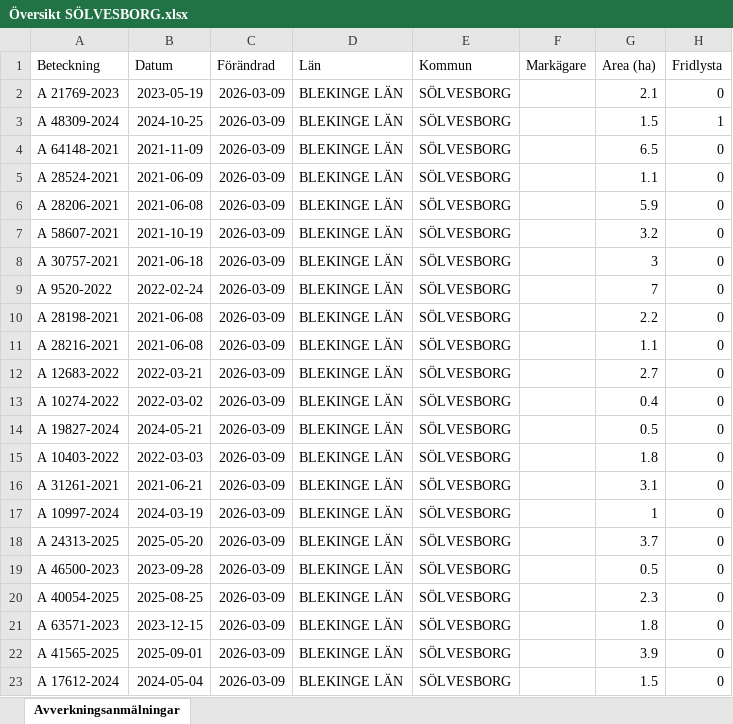
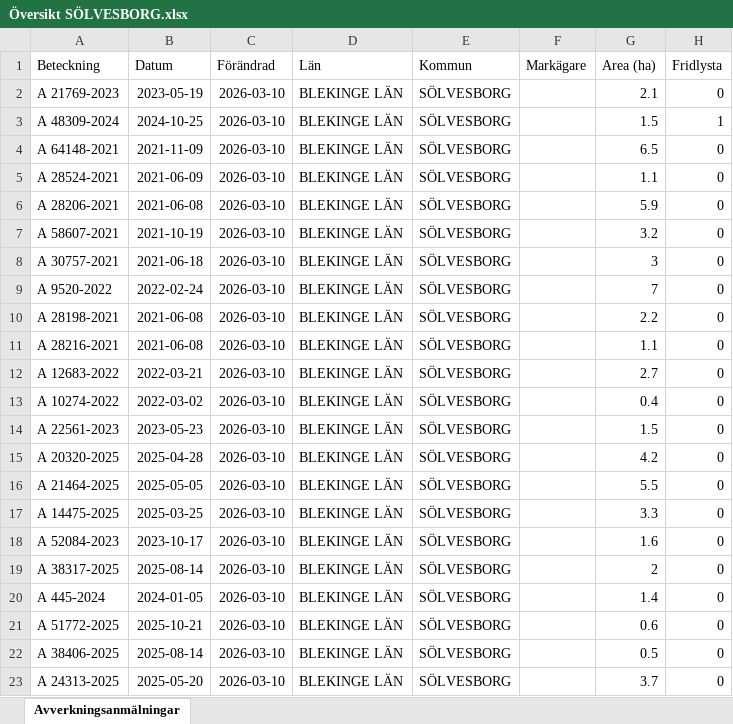
Before and after one commit to klasma/Logging_1083, an Excel workbook: Översikt SÖLVESBORG.xlsx, sheet Avverkningsanmälningar, drawn as a sheet; only a part is shown; values as stored, in another font and other column widths than the file's, no borders; the diff covers the shown part only; the diff names each change by its address in the sheet, - before the commit and + after, or states it on an @@ line.

```diff
--- a/Översikt SÖLVESBORG.xlsx (sheet Avverkningsanmälningar)
+++ b/Översikt SÖLVESBORG.xlsx (sheet Avverkningsanmälningar)
-C2:C23 (Förändrad): 2026-03-09
+C2:C23 (Förändrad): 2026-03-10
-A14 (Beteckning): A 19827-2024
+A14 (Beteckning): A 22561-2023
-B14 (Datum): 2024-05-21
+B14 (Datum): 2023-05-23
-G14 (Area (ha)): 0.5
+G14 (Area (ha)): 1.5
-A15 (Beteckning): A 10403-2022
+A15 (Beteckning): A 20320-2025
-B15 (Datum): 2022-03-03
+B15 (Datum): 2025-04-28
-G15 (Area (ha)): 1.8
+G15 (Area (ha)): 4.2
-A16 (Beteckning): A 31261-2021
+A16 (Beteckning): A 21464-2025
-B16 (Datum): 2021-06-21
+B16 (Datum): 2025-05-05
-G16 (Area (ha)): 3.1
+G16 (Area (ha)): 5.5
-A17 (Beteckning): A 10997-2024
+A17 (Beteckning): A 14475-2025
-B17 (Datum): 2024-03-19
+B17 (Datum): 2025-03-25
-G17 (Area (ha)): 1
+G17 (Area (ha)): 3.3
-A18 (Beteckning): A 24313-2025
+A18 (Beteckning): A 52084-2023
-B18 (Datum): 2025-05-20
+B18 (Datum): 2023-10-17
-G18 (Area (ha)): 3.7
+G18 (Area (ha)): 1.6
-A19 (Beteckning): A 46500-2023
+A19 (Beteckning): A 38317-2025
-B19 (Datum): 2023-09-28
+B19 (Datum): 2025-08-14
-G19 (Area (ha)): 0.5
+G19 (Area (ha)): 2
-A20 (Beteckning): A 40054-2025
+A20 (Beteckning): A 445-2024
-B20 (Datum): 2025-08-25
+B20 (Datum): 2024-01-05
-G20 (Area (ha)): 2.3
+G20 (Area (ha)): 1.4
-A21 (Beteckning): A 63571-2023
+A21 (Beteckning): A 51772-2025
-B21 (Datum): 2023-12-15
+B21 (Datum): 2025-10-21
-G21 (Area (ha)): 1.8
+G21 (Area (ha)): 0.6
-A22 (Beteckning): A 41565-2025
+A22 (Beteckning): A 38406-2025
-B22 (Datum): 2025-09-01
+B22 (Datum): 2025-08-14
-G22 (Area (ha)): 3.9
+G22 (Area (ha)): 0.5
-A23 (Beteckning): A 17612-2024
+A23 (Beteckning): A 24313-2025
-B23 (Datum): 2024-05-04
+B23 (Datum): 2025-05-20
-G23 (Area (ha)): 1.5
+G23 (Area (ha)): 3.7
```
Also changed, not shown: 290 edited cells elsewhere in this sheet, artfynd/A 21769-2023 artfynd.xlsx, artfynd/A 48309-2024 artfynd.xlsx, 9 other files.
